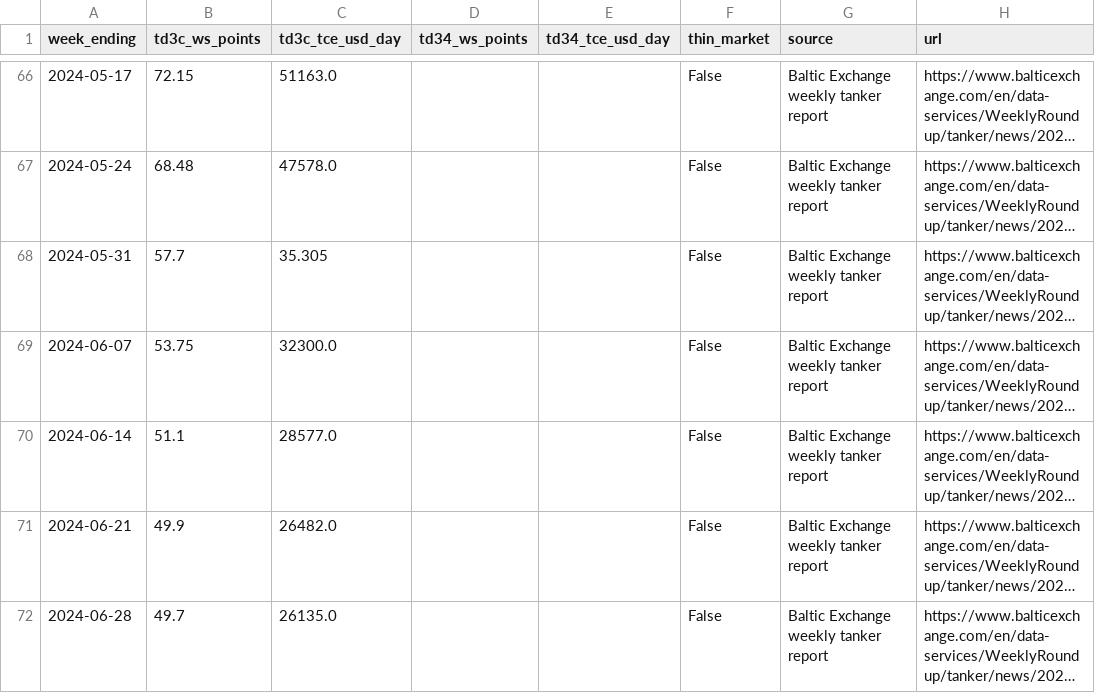
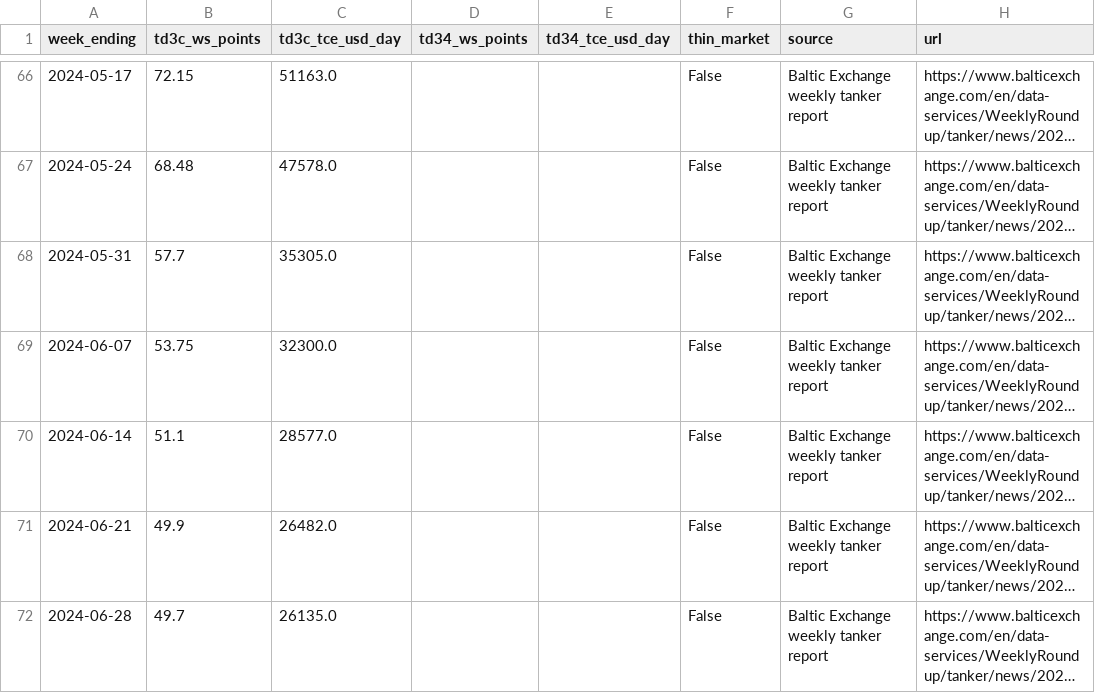
Before and after one commit to nathancouturier/ffa-basis-hedging-study, a CSV file: data/downloads/td3c_weekly_prints.csv, drawn as a sheet; only a part is shown, gaps mark what is left out; long unchanged cells end in …; the diff names each change by its address in the sheet, - before the commit and + after, or states it on an @@ line.

```diff
--- a/data/downloads/td3c_weekly_prints.csv
+++ b/data/downloads/td3c_weekly_prints.csv
-C68 (td3c_tce_usd_day): 35.305
+C68 (td3c_tce_usd_day): 35305.0
```
Also changed, not shown: data/downloads/roll_cost_by_year.csv, 21 other files.
